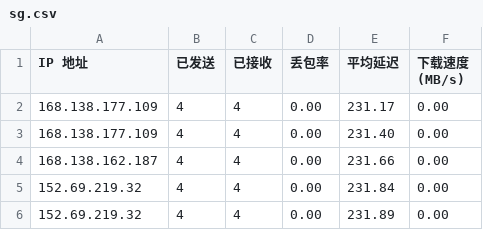
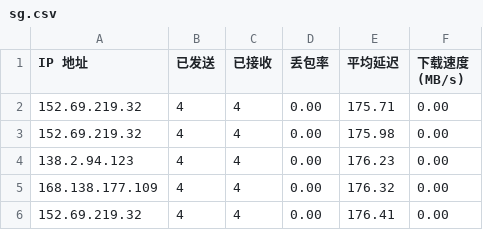
Before and after one commit to lxhfans/CFCDN-Auto, a CSV file: CloudflareST/sg.csv, drawn as a sheet.

```diff
--- a/CloudflareST/sg.csv
+++ b/CloudflareST/sg.csv
@@ -1,6 +1,6 @@
 IP 地址,已发送,已接收,丢包率,平均延迟,下载速度 (MB/s)
-168.138.177.109,4,4,0.00,231.17,0.00
-168.138.177.109,4,4,0.00,231.40,0.00
-168.138.162.187,4,4,0.00,231.66,0.00
-152.69.219.32,4,4,0.00,231.84,0.00
-152.69.219.32,4,4,0.00,231.89,0.00
+152.69.219.32,4,4,0.00,175.71,0.00
+152.69.219.32,4,4,0.00,175.98,0.00
+138.2.94.123,4,4,0.00,176.23,0.00
+168.138.177.109,4,4,0.00,176.32,0.00
+152.69.219.32,4,4,0.00,176.41,0.00
```
Also changed, not shown: 1 other file.
